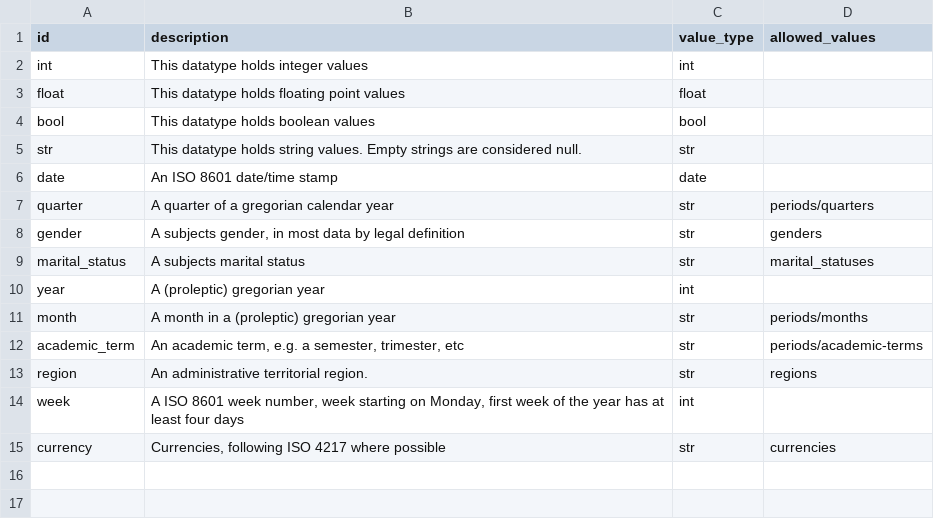
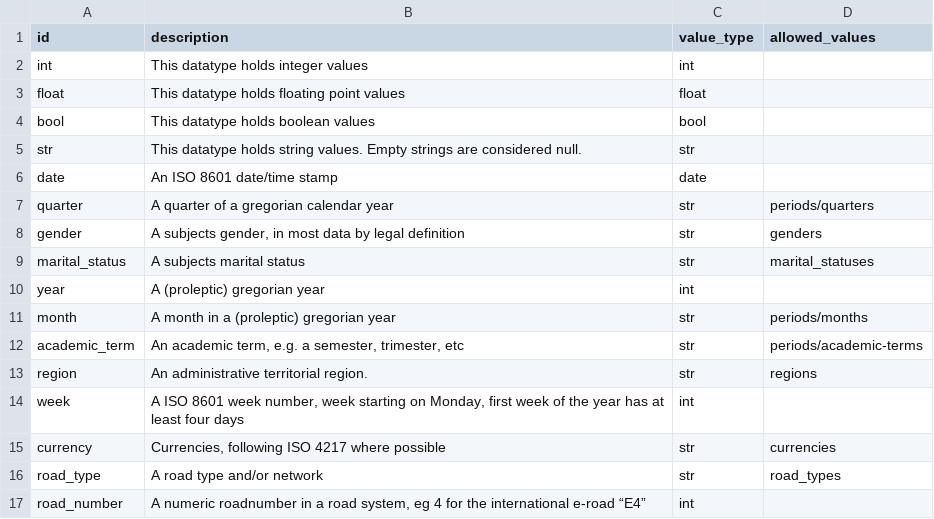
Before and after one commit to jplusplus/statscraper, a CSV file: datatypes.csv, drawn as a sheet.

Commit message:
Squashed 'statscraper/datatypes/' changes from 3831a1a..792af79
792af79 add dialect:skatteverket; Fix mixup in description of Region Gotland
3c13b2e add road_type and road_number

git-subtree-dir: statscraper/datatypes
git-subtree-split: 792af79471c1e483b7a9221cfd481060a6d2fd70

```diff
--- a/datatypes.csv
+++ b/datatypes.csv
@@ -15 +15,3 @@
 "currency","Currencies, following ISO 4217 where possible","str","currencies"
+"road_type","A road type and/or network","str","road_types"
+"road_number","A numeric roadnumber in a road system, eg 4 for the international e-road “E4”","int",
```
